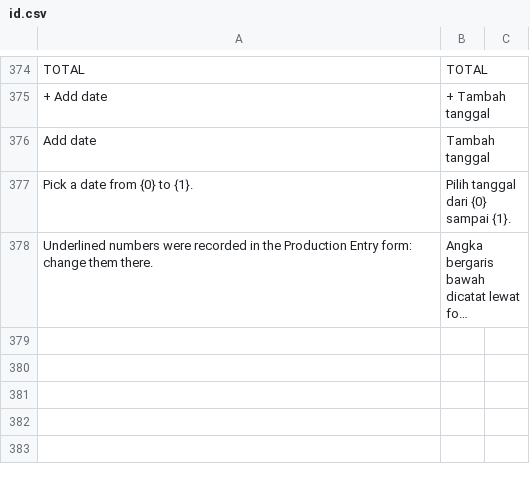
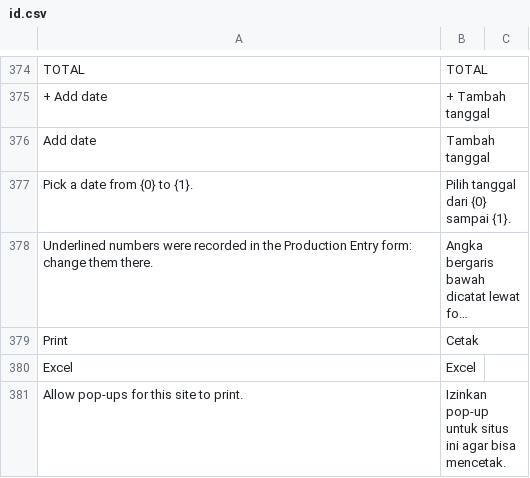
Before and after one commit to delta-anugrah/erp-internal, a CSV file: erp_internal/translations/id.csv, drawn as a sheet; only a part is shown, gaps mark what is left out; long unchanged cells end in …; the diff names each change by its address in the sheet, - before the commit and + after, or states it on an @@ line.

Commit message:
feat(produksi): daily recap print and Excel in Samuel's layout

```diff
--- a/erp_internal/translations/id.csv
+++ b/erp_internal/translations/id.csv
+row 379: Print | Cetak
+row 380: Excel | Excel
+row 381: Allow pop-ups for this site to print. | Izinkan pop-up untuk situs ini agar bisa mencetak.
```
Also changed, not shown: 9 other files.
